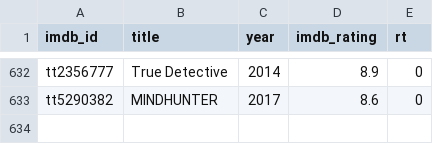
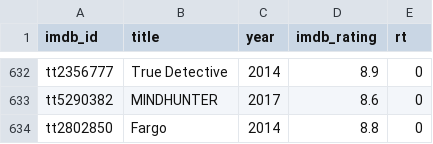
Before and after one commit to serkansu/cineselect-manager-online, a CSV file: seed_ratings.csv, drawn as a sheet; only a part is shown, gaps mark what is left out; the diff names each change by its address in the sheet, - before the commit and + after, or states it on an @@ line.

Commit message:
Update seed_ratings.csv via Streamlit sync

```diff
--- a/seed_ratings.csv
+++ b/seed_ratings.csv
+row 634: tt2802850 | Fargo | 2014 | 8.8 | 0
```
